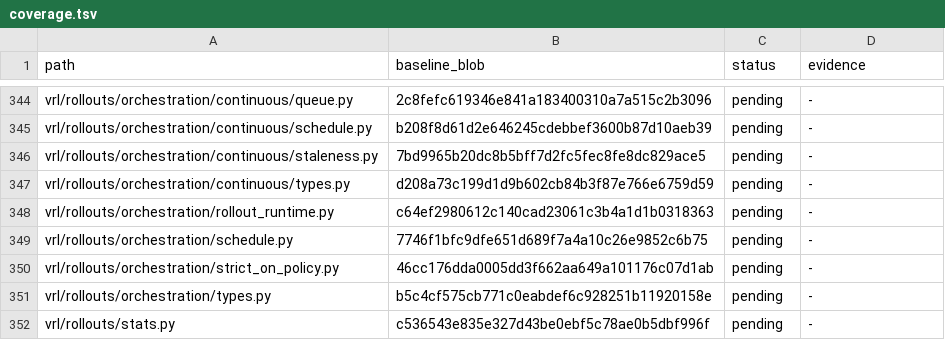
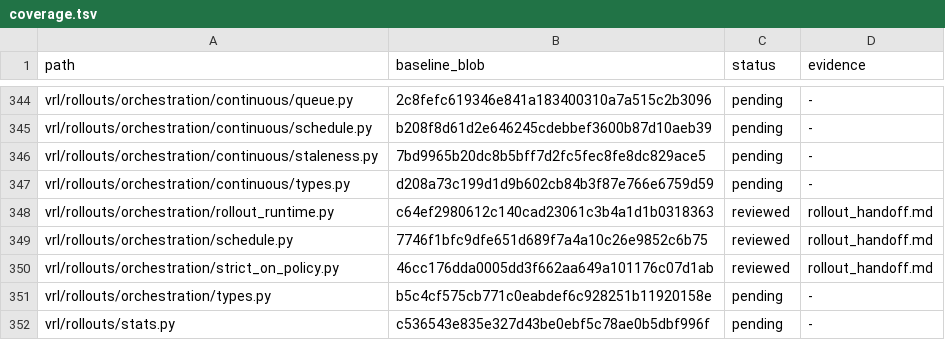
Before and after one commit to guoriyue/VRL, a TSV file: docs/research/automated_clarity_audit/coverage.tsv, drawn as a sheet; only a part is shown, gaps mark what is left out.

Commit message:
refactor(rollouts): consolidate phase cleanup failure handling

```diff
--- a/docs/research/automated_clarity_audit/coverage.tsv
+++ b/docs/research/automated_clarity_audit/coverage.tsv
@@ -347,5 +347,5 @@ vrl/rollouts/orchestration/continuous/staleness.py	7bd9965b20dc8b5bff7d2fc5fec8f
 vrl/rollouts/orchestration/continuous/types.py	d208a73c199d1d9b602cb84b3f87e766e6759d59	pending	-
-vrl/rollouts/orchestration/rollout_runtime.py	c64ef2980612c140cad23061c3b4a1d1b0318363	pending	-
-vrl/rollouts/orchestration/schedule.py	7746f1bfc9dfe651d689f7a4a10c26e9852c6b75	pending	-
-vrl/rollouts/orchestration/strict_on_policy.py	46cc176dda0005dd3f662aa649a101176c07d1ab	pending	-
+vrl/rollouts/orchestration/rollout_runtime.py	c64ef2980612c140cad23061c3b4a1d1b0318363	reviewed	rollout_handoff.md
+vrl/rollouts/orchestration/schedule.py	7746f1bfc9dfe651d689f7a4a10c26e9852c6b75	reviewed	rollout_handoff.md
+vrl/rollouts/orchestration/strict_on_policy.py	46cc176dda0005dd3f662aa649a101176c07d1ab	reviewed	rollout_handoff.md
 vrl/rollouts/orchestration/types.py	b5c4cf575cb771c0eabdef6c928251b11920158e	pending	-
```
Also changed, not shown: 2 other files.
